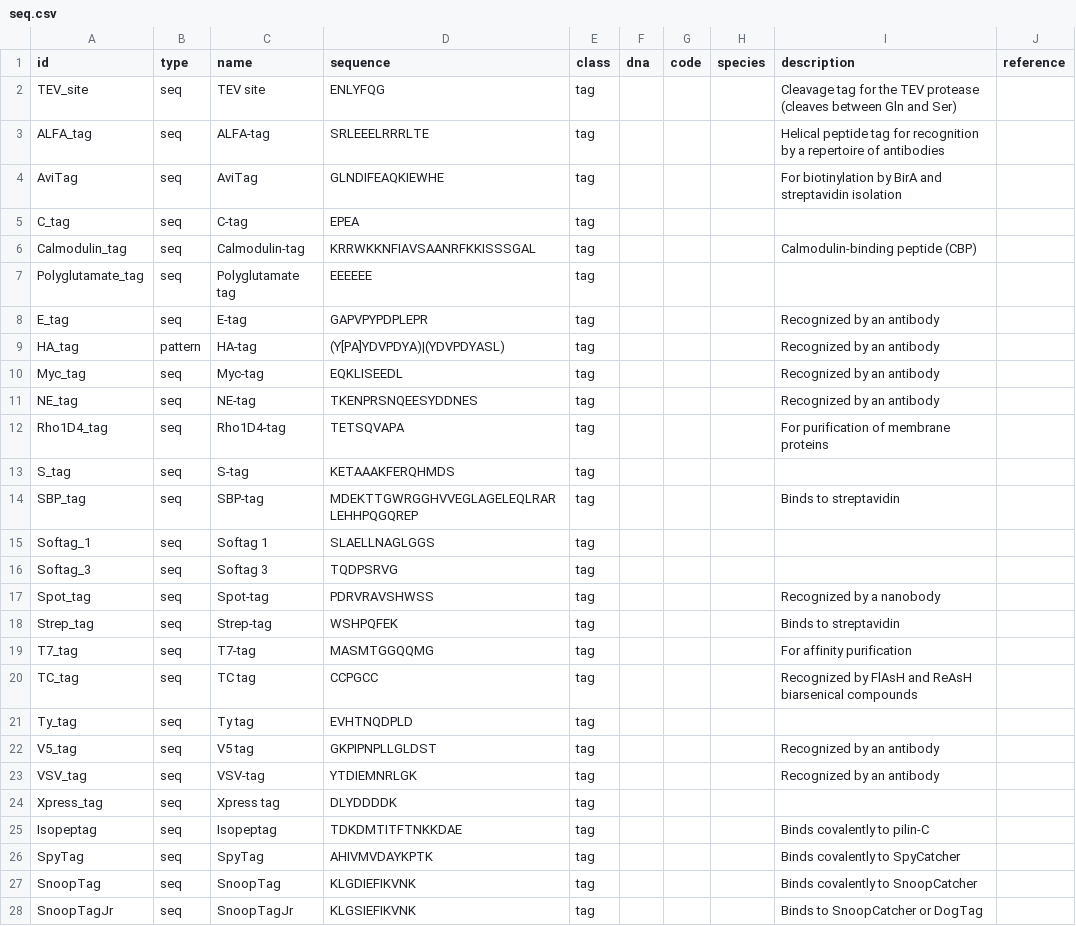
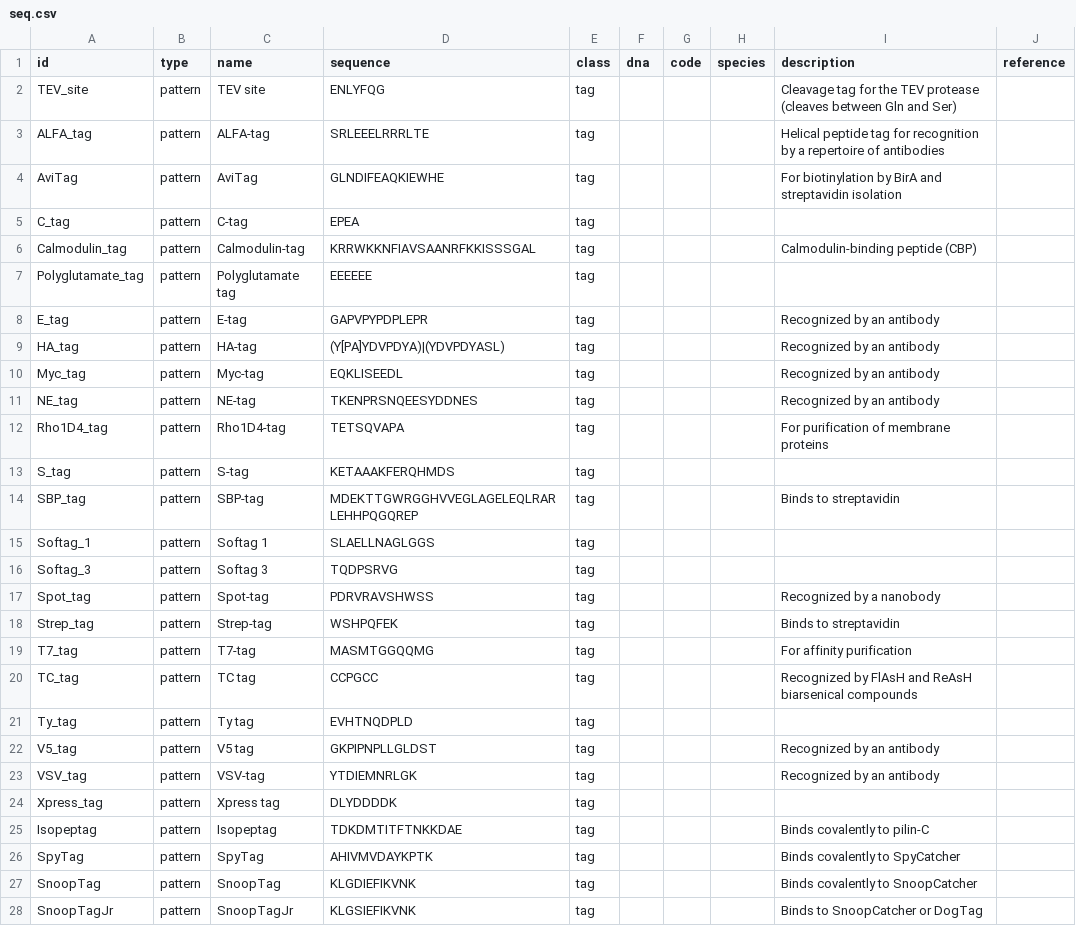
Before and after one commit to Edinburgh-Genome-Foundry/Minotaor, a CSV file: minotaor/data/seq.csv, drawn as a sheet; only a part is shown; the diff covers the shown part only.

Commit message:
Change all sequence to regex

```diff
--- a/minotaor/data/seq.csv
+++ b/minotaor/data/seq.csv
@@ -1,28 +1,28 @@
 id,type,name,sequence,class,dna,code,species,description,reference
-TEV_site,seq,TEV site,ENLYFQG,tag,,,,Cleavage tag for the TEV protease (cleaves between Gln and Ser),
-ALFA_tag,seq,ALFA-tag,SRLEEELRRRLTE,tag,,,,Helical peptide tag for recognition by a repertoire of antibodies,
-AviTag,seq,AviTag,GLNDIFEAQKIEWHE,tag,,,,For biotinylation by BirA and streptavidin isolation,
-C_tag,seq,C-tag,EPEA,tag,,,,,
-Calmodulin_tag,seq,Calmodulin-tag,KRRWKKNFIAVSAANRFKKISSSGAL,tag,,,,Calmodulin-binding peptide (CBP),
-Polyglutamate_tag,seq,Polyglutamate tag,EEEEEE,tag,,,,,
-E_tag,seq,E-tag,GAPVPYPDPLEPR,tag,,,,Recognized by an antibody,
+TEV_site,pattern,TEV site,ENLYFQG,tag,,,,Cleavage tag for the TEV protease (cleaves between Gln and Ser),
+ALFA_tag,pattern,ALFA-tag,SRLEEELRRRLTE,tag,,,,Helical peptide tag for recognition by a repertoire of antibodies,
+AviTag,pattern,AviTag,GLNDIFEAQKIEWHE,tag,,,,For biotinylation by BirA and streptavidin isolation,
+C_tag,pattern,C-tag,EPEA,tag,,,,,
+Calmodulin_tag,pattern,Calmodulin-tag,KRRWKKNFIAVSAANRFKKISSSGAL,tag,,,,Calmodulin-binding peptide (CBP),
+Polyglutamate_tag,pattern,Polyglutamate tag,EEEEEE,tag,,,,,
+E_tag,pattern,E-tag,GAPVPYPDPLEPR,tag,,,,Recognized by an antibody,
 HA_tag,pattern,HA-tag,(Y[PA]YDVPDYA)|(YDVPDYASL),tag,,,,Recognized by an antibody,
-Myc_tag,seq,Myc-tag,EQKLISEEDL,tag,,,,Recognized by an antibody,
-NE_tag,seq,NE-tag,TKENPRSNQEESYDDNES,tag,,,,Recognized by an antibody,
-Rho1D4_tag,seq,Rho1D4-tag,TETSQVAPA,tag,,,,For purification of membrane proteins,
-S_tag,seq,S-tag,KETAAAKFERQHMDS,tag,,,,,
-SBP_tag,seq,SBP-tag,MDEKTTGWRGGHVVEGLAGELEQLRARLEHHPQGQREP,tag,,,,Binds to streptavidin,
-Softag_1,seq,Softag 1,SLAELLNAGLGGS,tag,,,,,
-Softag_3,seq,Softag 3,TQDPSRVG,tag,,,,,
-Spot_tag,seq,Spot-tag,PDRVRAVSHWSS,tag,,,,Recognized by a nanobody,
-Strep_tag,seq,Strep-tag,WSHPQFEK,tag,,,,Binds to streptavidin,
-T7_tag,seq,T7-tag,MASMTGGQQMG,tag,,,,For affinity purification,
-TC_tag,seq,TC tag,CCPGCC,tag,,,,Recognized by FlAsH and ReAsH biarsenical compounds,
-Ty_tag ,seq,Ty tag ,EVHTNQDPLD,tag,,,,,
-V5_tag,seq,V5 tag,GKPIPNPLLGLDST,tag,,,,Recognized by an antibody,
-VSV_tag,seq,VSV-tag,YTDIEMNRLGK,tag,,,,Recognized by an antibody,
-Xpress_tag ,seq,Xpress tag ,DLYDDDDK,tag,,,,,
-Isopeptag,seq,Isopeptag,TDKDMTITFTNKKDAE,tag,,,,Binds covalently to pilin-C,
-SpyTag,seq,SpyTag,AHIVMVDAYKPTK,tag,,,,Binds covalently to SpyCatcher,
-SnoopTag,seq,SnoopTag,KLGDIEFIKVNK,tag,,,,Binds covalently to SnoopCatcher,
-SnoopTagJr,seq,SnoopTagJr,KLGSIEFIKVNK,tag,,,,Binds to SnoopCatcher or DogTag,
+Myc_tag,pattern,Myc-tag,EQKLISEEDL,tag,,,,Recognized by an antibody,
+NE_tag,pattern,NE-tag,TKENPRSNQEESYDDNES,tag,,,,Recognized by an antibody,
+Rho1D4_tag,pattern,Rho1D4-tag,TETSQVAPA,tag,,,,For purification of membrane proteins,
+S_tag,pattern,S-tag,KETAAAKFERQHMDS,tag,,,,,
+SBP_tag,pattern,SBP-tag,MDEKTTGWRGGHVVEGLAGELEQLRARLEHHPQGQREP,tag,,,,Binds to streptavidin,
+Softag_1,pattern,Softag 1,SLAELLNAGLGGS,tag,,,,,
+Softag_3,pattern,Softag 3,TQDPSRVG,tag,,,,,
+Spot_tag,pattern,Spot-tag,PDRVRAVSHWSS,tag,,,,Recognized by a nanobody,
+Strep_tag,pattern,Strep-tag,WSHPQFEK,tag,,,,Binds to streptavidin,
+T7_tag,pattern,T7-tag,MASMTGGQQMG,tag,,,,For affinity purification,
+TC_tag,pattern,TC tag,CCPGCC,tag,,,,Recognized by FlAsH and ReAsH biarsenical compounds,
+Ty_tag ,pattern,Ty tag ,EVHTNQDPLD,tag,,,,,
+V5_tag,pattern,V5 tag,GKPIPNPLLGLDST,tag,,,,Recognized by an antibody,
+VSV_tag,pattern,VSV-tag,YTDIEMNRLGK,tag,,,,Recognized by an antibody,
+Xpress_tag ,pattern,Xpress tag ,DLYDDDDK,tag,,,,,
+Isopeptag,pattern,Isopeptag,TDKDMTITFTNKKDAE,tag,,,,Binds covalently to pilin-C,
+SpyTag,pattern,SpyTag,AHIVMVDAYKPTK,tag,,,,Binds covalently to SpyCatcher,
+SnoopTag,pattern,SnoopTag,KLGDIEFIKVNK,tag,,,,Binds covalently to SnoopCatcher,
+SnoopTagJr,pattern,SnoopTagJr,KLGSIEFIKVNK,tag,,,,Binds to SnoopCatcher or DogTag,
```
Also changed, not shown: 87 edited cells elsewhere in this file.
